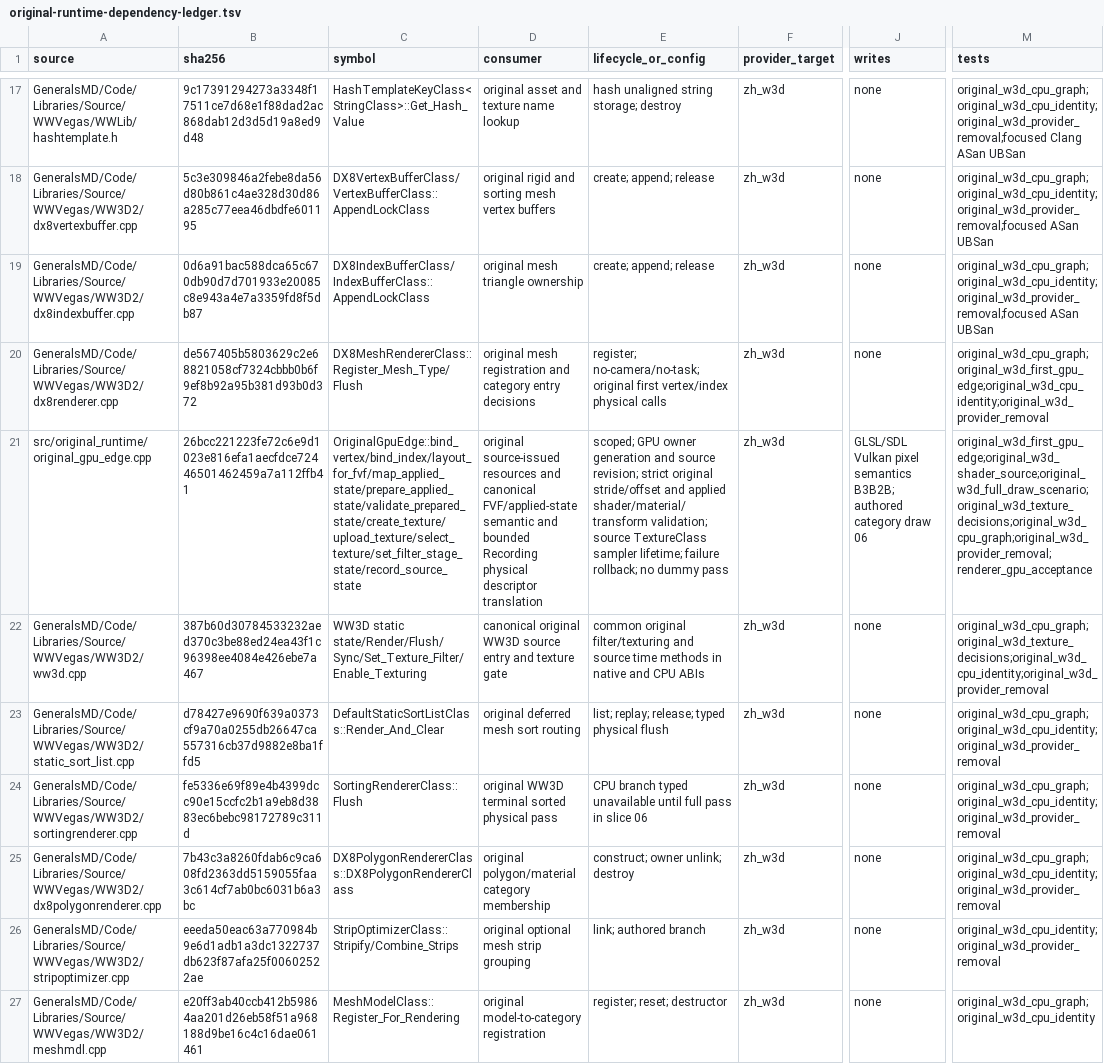
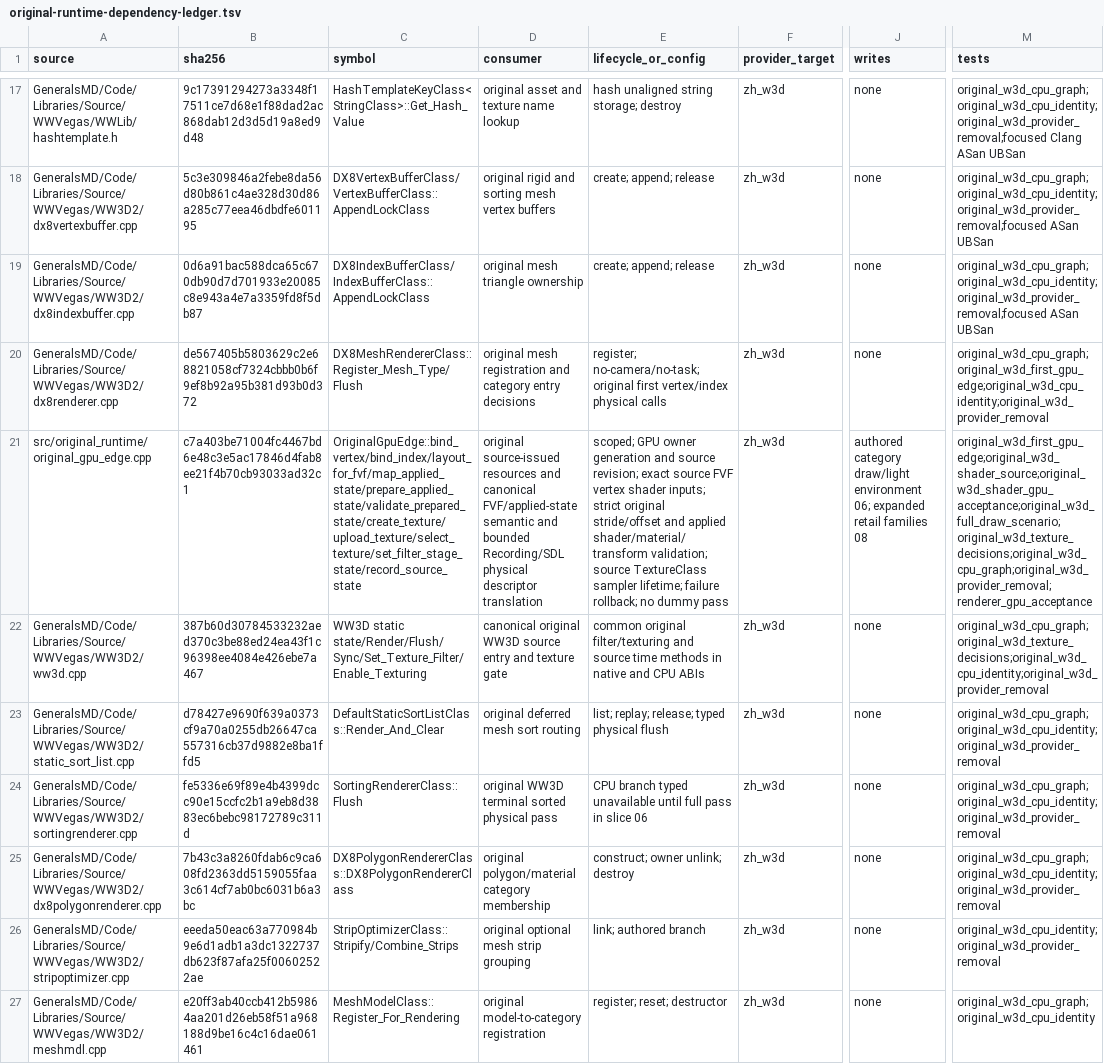
Before and after one commit to mrworf/CnC_Generals_Zero_Hour, a TSV file: docs/original-runtime-dependency-ledger.tsv, drawn as a sheet; only a part is shown, gaps mark what is left out; the diff names each change by its address in the sheet, - before the commit and + after, or states it on an @@ line.

Commit message:
M22: execute original applied shader state on validated Vulkan

```diff
--- a/docs/original-runtime-dependency-ledger.tsv
+++ b/docs/original-runtime-dependency-ledger.tsv
-B21 (sha256): 26bcc221223fe72c6e9d1023e816efa1aecfdce72446501462459a7a112ffb41
+B21 (sha256): c7a403be71004fc4467bd6e48c3e5ac17846d4fab8ee21f4b70cb93033ad32c1
-D21 (consumer): …and bounded Recording physical descriptor…
+D21 (consumer): …and bounded Recording/SDL physical descriptor…
-E21 (lifecycle_or_config): …source revision; strict original…
+E21 (lifecycle_or_config): …source revision; exact source FVF vertex shader inputs; strict original…
-J21 (writes): GLSL/SDL Vulkan pixel semantics B3B2B; authored category draw 06
+J21 (writes): authored category draw/light environment 06; expanded retail families 08
-M21 (tests): original_w3d_first_gpu_edge;original_w3d_shader_source;original_w3d_full_draw_scenario;original_w3d_texture_decisions;original_w3d_cpu_graph;original_w3d_provider_removal;renderer_gpu_acceptance
+M21 (tests): original_w3d_first_gpu_edge;original_w3d_shader_source;original_w3d_shader_gpu_acceptance;original_w3d_full_draw_scenario;original_w3d_texture_decisions;original_w3d_cpu_graph;original_w3d_provider_removal;renderer_gpu_acceptance
```
Also changed, not shown: 15 other files.
